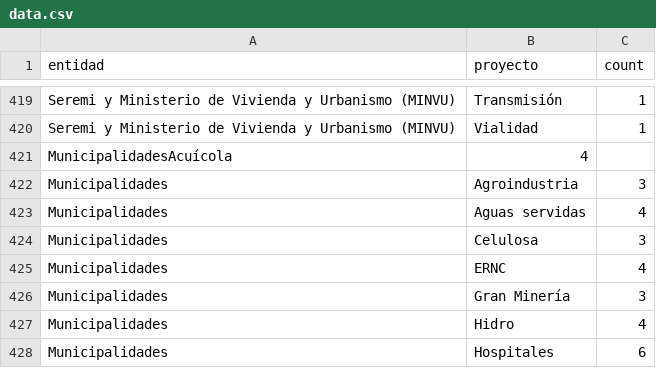
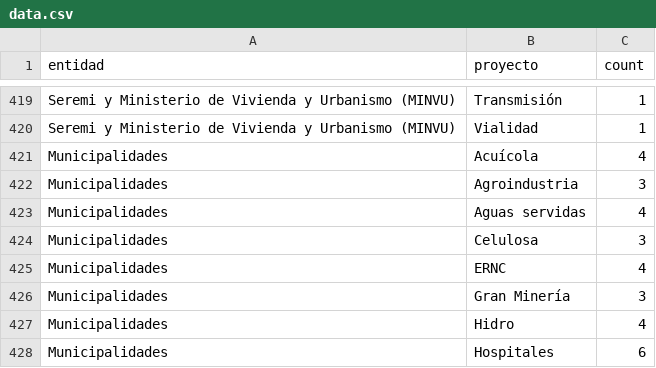
Before and after one commit to cnp-regulacion/cnp-regulacion.github.io, a CSV file: permisos/data.csv, drawn as a sheet; only a part is shown, gaps mark what is left out; removed rows and columns are numbered as before the commit, all else as after; the diff names each change by its address in the sheet, - before the commit and + after, or states it on an @@ line.

Commit message:
Actualizar gráficos 5

```diff
--- a/permisos/data.csv
+++ b/permisos/data.csv
-row 421: MunicipalidadesAcuícola | 4
+row 421: Municipalidades | Acuícola | 4
```
